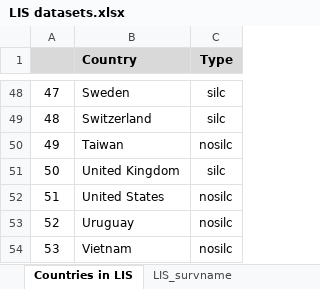
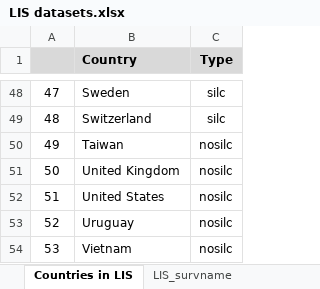
Before and after one commit to GPID-WB/LIS_data, an Excel workbook: 02.data/_aux/LIS datasets.xlsx, sheet Countries in LIS, drawn as a sheet; only a part is shown, gaps mark what is left out; values as stored, in another font and other column widths than the file's, no borders; the diff names each change by its address in the sheet, - before the commit and + after, or states it on an @@ line.

```diff
--- a/02.data/_aux/LIS datasets.xlsx (sheet Countries in LIS)
+++ b/02.data/_aux/LIS datasets.xlsx (sheet Countries in LIS)
-C51 (Type): silc
+C51 (Type): nosilc
```
Also changed, not shown: sheet LIS_survname, 52 other files.
